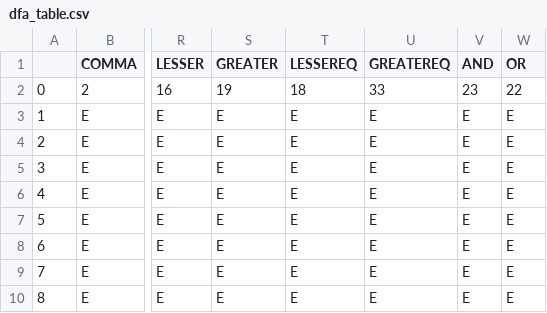
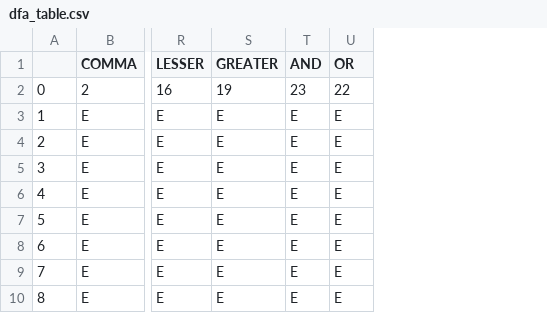
Before and after one commit to jackbonaguro/cs4240, a CSV file: tiger/dfa_table.csv, drawn as a sheet; only a part is shown, gaps mark what is left out; the diff names each change by its address in the sheet, - before the commit and + after, or states it on an @@ line.

```diff
--- a/tiger/dfa_table.csv
+++ b/tiger/dfa_table.csv
-column T (LESSEREQ), rows 2-10: 18 | E | E | E | E | E | E | E | E
-column U (GREATEREQ), rows 2-10: 33 | E | E | E | E | E | E | E | E
```
Also changed, not shown: tiger/src/main/java/com/tiger/compiler/Scanner/dfa_table.csv, 2 other files.
